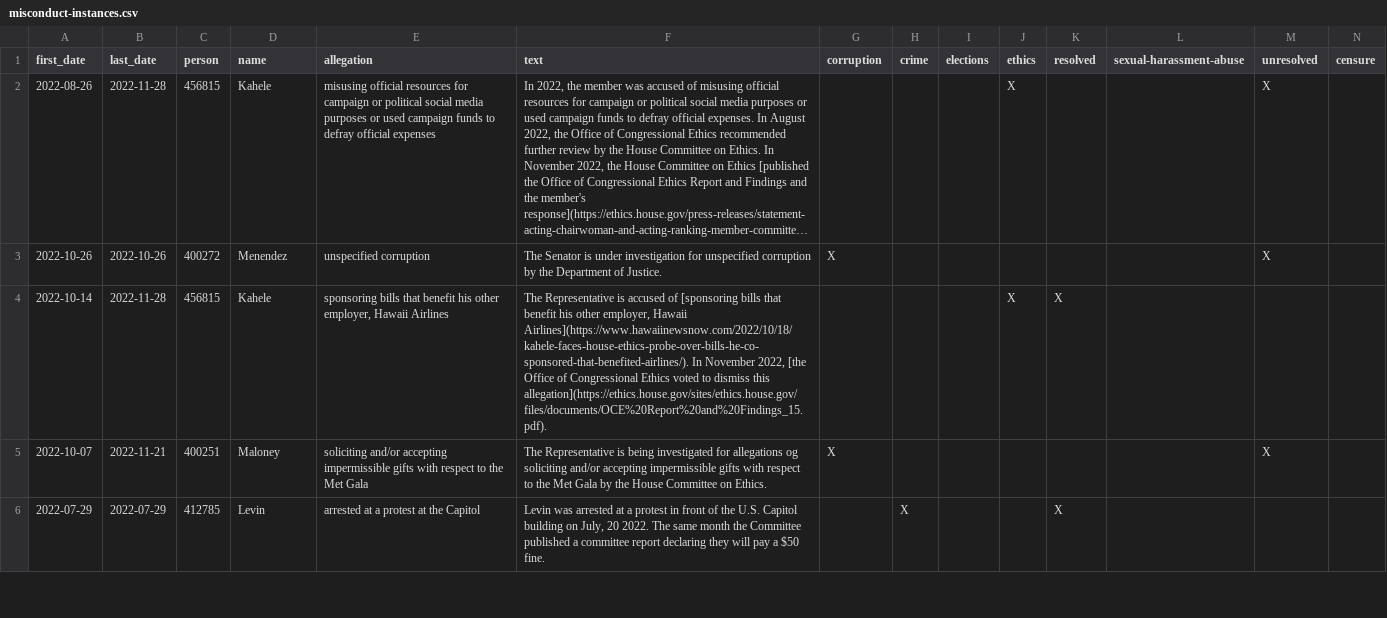
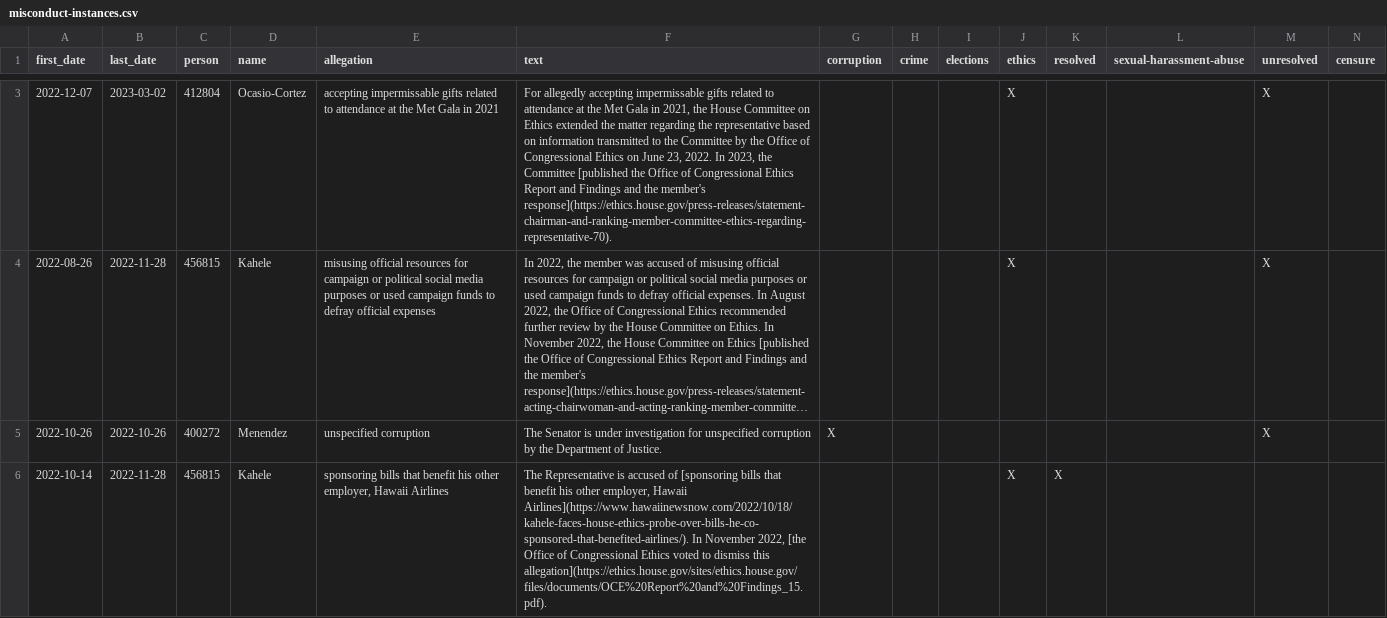
Before and after one commit to govtrack/misconduct, a CSV file: misconduct-instances.csv, drawn as a sheet; only a part is shown, gaps mark what is left out; the shorter side is filled out with more unchanged rows; long unchanged cells end in …; rows hold the shown columns only; the diff covers the shown part only; the diff names each change by its address in the sheet, - before the commit and + after, or states it on an @@ line.

```diff
--- a/misconduct-instances.csv
+++ b/misconduct-instances.csv
+row 3: 2022-12-07 | 2023-03-02 | 412804 | Ocasio-Cortez | accepting impermissable gifts related to attendance at the Met Gala in 2021 | For allegedly accepting impermissable gifts related to attendance at the Met Gala in 2021, the House Committee on Ethics extended the matter regarding the representative based on information transmitted to the Committee by the Office of Congressional Ethics on June 23, 2022. In 2023, the Committee [published the Office of Congressional Ethics Report and Findings and the member's response](https://ethics.house.gov/press-releases/statement-chairman-and-ranking-member-committee-ethics-regarding-representative-70). |  |  |  | X |  |  | X
```
Also changed, not shown: 1 added row and 3 edited cells elsewhere in this file, 1 other file.
